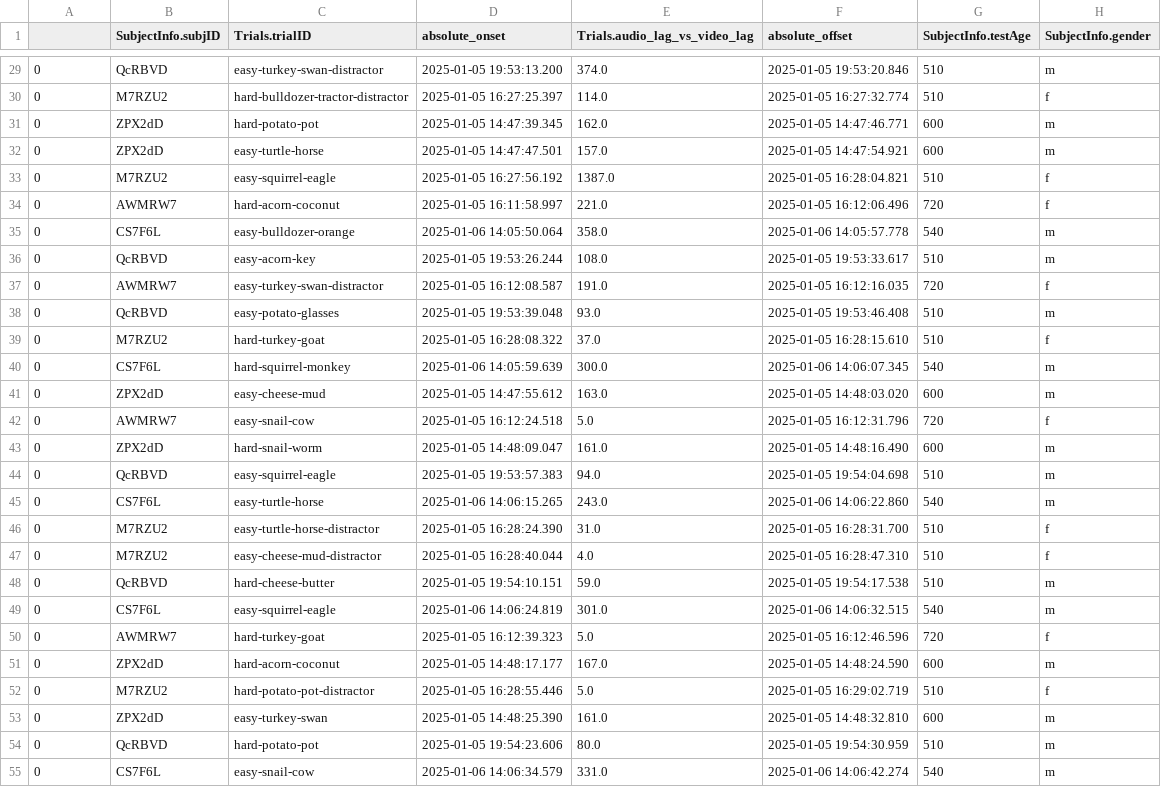
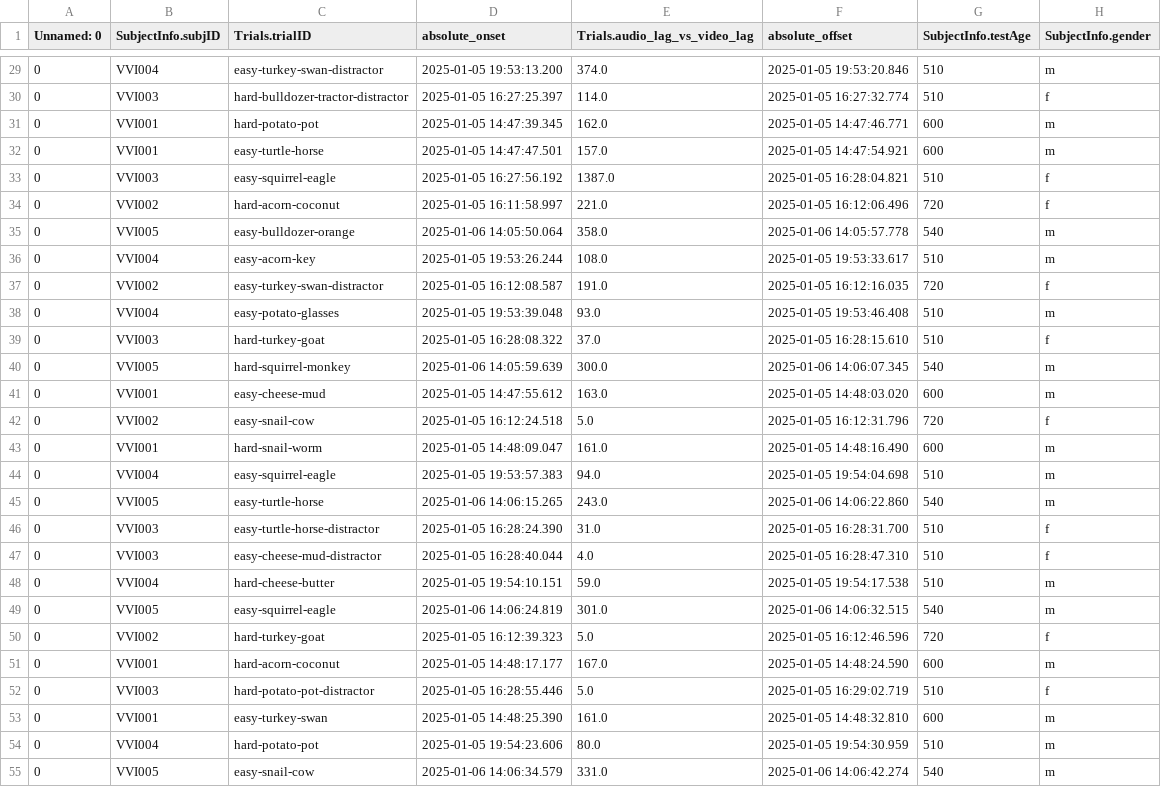
Before and after one commit to vislearnlab/visual-precision, a CSV file: data/pilot/data_to_analyze/level-trials_source-lookit_data.csv, drawn as a sheet; only a part is shown, gaps mark what is left out; the diff covers the shown part only; the diff names each change by its address in the sheet, - before the commit and + after, or states it on an @@ line.

```diff
--- a/data/pilot/data_to_analyze/level-trials_source-lookit_data.csv
+++ b/data/pilot/data_to_analyze/level-trials_source-lookit_data.csv
-A1: (empty)
+A1: Unnamed: 0
-B29 (SubjectInfo.subjID): QcRBVD
+B29 (SubjectInfo.subjID): VVI004
-B30 (SubjectInfo.subjID): M7RZU2
+B30 (SubjectInfo.subjID): VVI003
-B31:B32 (SubjectInfo.subjID): ZPX2dD
+B31:B32 (SubjectInfo.subjID): VVI001
-B33 (SubjectInfo.subjID): M7RZU2
+B33 (SubjectInfo.subjID): VVI003
-B34 (SubjectInfo.subjID): AWMRW7
+B34 (SubjectInfo.subjID): VVI002
-B35 (SubjectInfo.subjID): CS7F6L
+B35 (SubjectInfo.subjID): VVI005
-B36 (SubjectInfo.subjID): QcRBVD
+B36 (SubjectInfo.subjID): VVI004
-B37 (SubjectInfo.subjID): AWMRW7
+B37 (SubjectInfo.subjID): VVI002
-B38 (SubjectInfo.subjID): QcRBVD
+B38 (SubjectInfo.subjID): VVI004
-B39 (SubjectInfo.subjID): M7RZU2
+B39 (SubjectInfo.subjID): VVI003
-B40 (SubjectInfo.subjID): CS7F6L
+B40 (SubjectInfo.subjID): VVI005
-B41 (SubjectInfo.subjID): ZPX2dD
+B41 (SubjectInfo.subjID): VVI001
-B42 (SubjectInfo.subjID): AWMRW7
+B42 (SubjectInfo.subjID): VVI002
-B43 (SubjectInfo.subjID): ZPX2dD
+B43 (SubjectInfo.subjID): VVI001
-B44 (SubjectInfo.subjID): QcRBVD
+B44 (SubjectInfo.subjID): VVI004
-B45 (SubjectInfo.subjID): CS7F6L
+B45 (SubjectInfo.subjID): VVI005
-B46:B47 (SubjectInfo.subjID): M7RZU2
+B46:B47 (SubjectInfo.subjID): VVI003
-B48 (SubjectInfo.subjID): QcRBVD
+B48 (SubjectInfo.subjID): VVI004
-B49 (SubjectInfo.subjID): CS7F6L
+B49 (SubjectInfo.subjID): VVI005
-B50 (SubjectInfo.subjID): AWMRW7
+B50 (SubjectInfo.subjID): VVI002
-B51 (SubjectInfo.subjID): ZPX2dD
+B51 (SubjectInfo.subjID): VVI001
-B52 (SubjectInfo.subjID): M7RZU2
+B52 (SubjectInfo.subjID): VVI003
-B53 (SubjectInfo.subjID): ZPX2dD
+B53 (SubjectInfo.subjID): VVI001
-B54 (SubjectInfo.subjID): QcRBVD
+B54 (SubjectInfo.subjID): VVI004
-B55 (SubjectInfo.subjID): CS7F6L
+B55 (SubjectInfo.subjID): VVI005
```
Also changed, not shown: 133 edited cells elsewhere in this file, data/pilot/processed_data/level-participant_added-trials_data.csv, data/pilot/processed_data/level-trials_data.csv, 18 other files.
